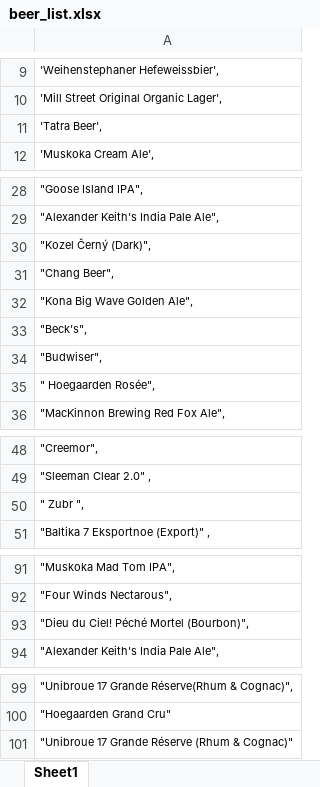
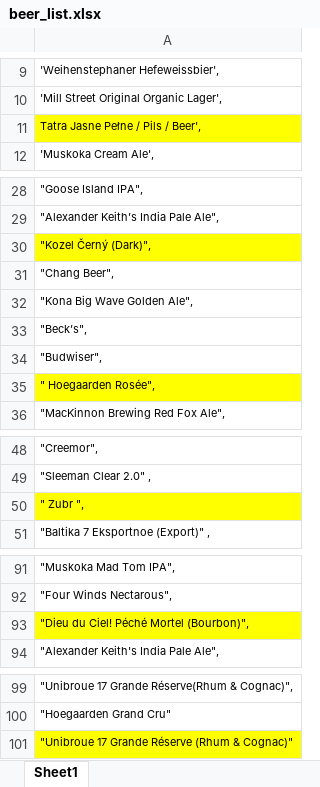
Before and after one commit to saif-gorges/Beer-Recommendation-App, an Excel workbook: All-About-Beer/data/beer_list.xlsx, sheet Sheet1, drawn as a sheet; only a part is shown, gaps mark what is left out; values as stored, in another font and other column widths than the file's, no borders; the diff names each change by its address in the sheet, - before the commit and + after, or states it on an @@ line.

Commit message:
marked beers with french characters

```diff
--- a/All-About-Beer/data/beer_list.xlsx (sheet Sheet1)
+++ b/All-About-Beer/data/beer_list.xlsx (sheet Sheet1)
-A11: 'Tatra Beer',
+A11: Tatra Jasne Pełne / Pils / Beer',
-A11 fill: none
+A11 fill: #FFFF00
-A30 fill: none
+A30 fill: #FFFF00
-A35 fill: none
+A35 fill: #FFFF00
-A50 fill: none
+A50 fill: #FFFF00
-A93 fill: none
+A93 fill: #FFFF00
-A101 fill: none
+A101 fill: #FFFF00
```
